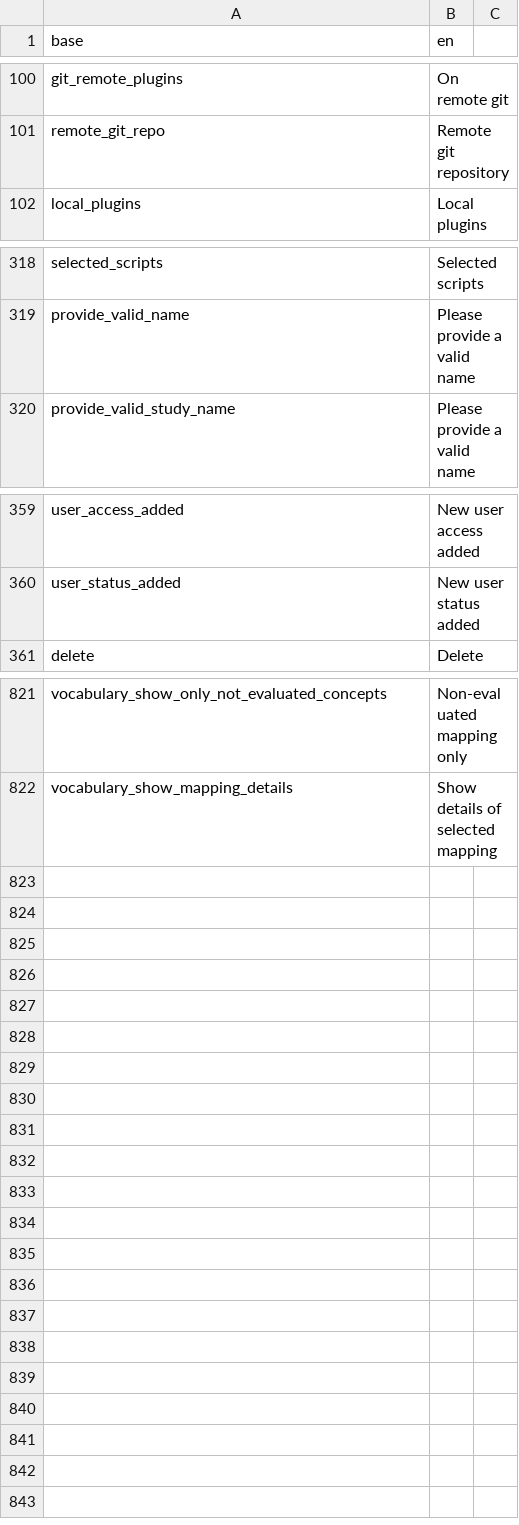
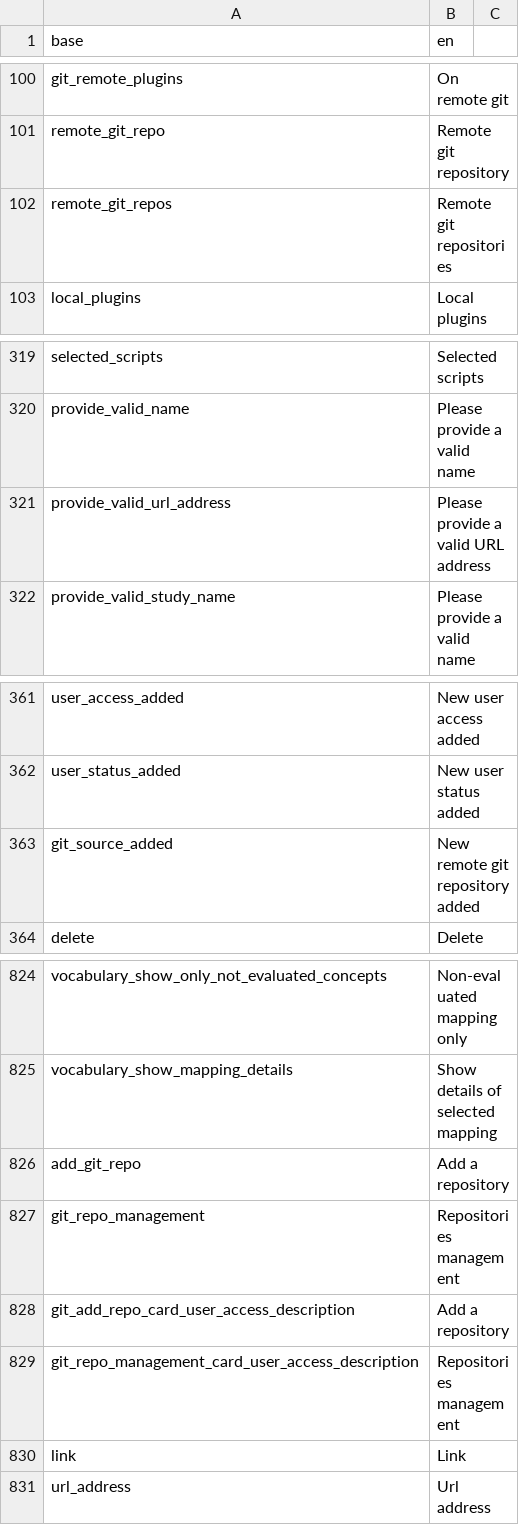
Before and after one commit to BorisDelange/linkr_shinyproxy, a CSV file: translations/translation_en.csv, drawn as a sheet; only a part is shown, gaps mark what is left out.

Commit message:
Add new git repo

```diff
--- a/translations/translation_en.csv
+++ b/translations/translation_en.csv
@@ -101,2 +101,3 @@ git_remote_plugins,On remote git
 remote_git_repo,Remote git repository
+remote_git_repos,Remote git repositories
 local_plugins,Local plugins
@@ -319,2 +320,3 @@ selected_scripts,Selected scripts
 provide_valid_name,Please provide a valid name
+provide_valid_url_address,Please provide a valid URL address
 provide_valid_study_name,Please provide a valid name
@@ -360,2 +362,3 @@ user_access_added,New user access added
 user_status_added,New user status added
+git_source_added,New remote git repository added
 delete,Delete
@@ -822 +825,7 @@ vocabulary_show_only_not_evaluated_concepts,Non-evaluated mapping only
 vocabulary_show_mapping_details,Show details of selected mapping
+add_git_repo,Add a repository
+git_repo_management,Repositories management
+git_add_repo_card_user_access_description,Add a repository
+git_repo_management_card_user_access_description,Repositories management
+link,Link
+url_address,Url address
```
Also changed, not shown: translations/translation_fr.csv, 9 other files.
